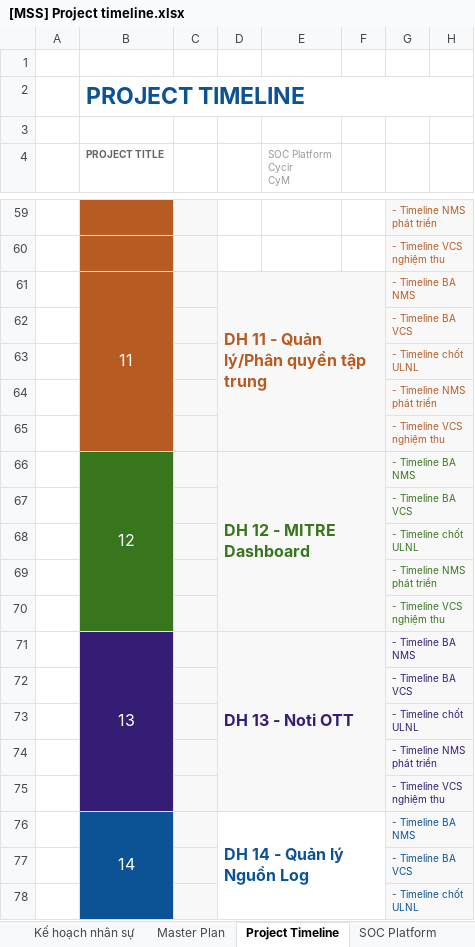
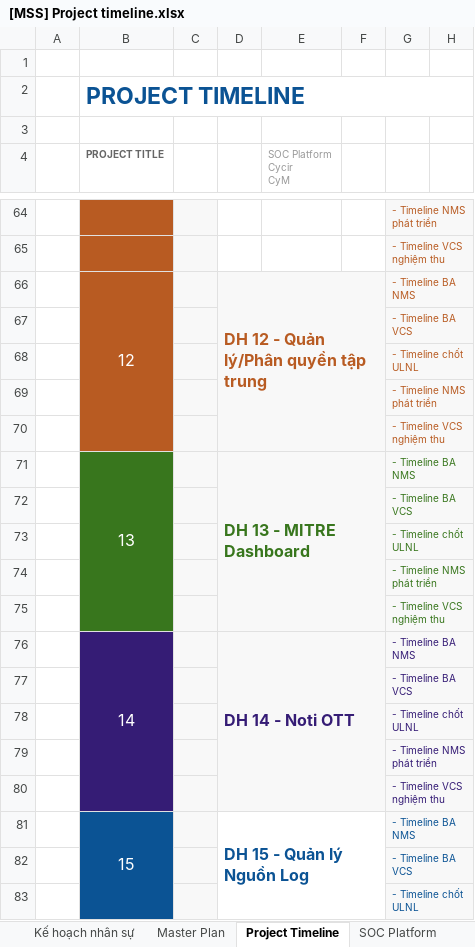
Before and after one commit to Ducdong94/share, an Excel workbook: [MSS] Project timeline.xlsx, sheet Project Timeline, drawn as a sheet; only a part is shown, gaps mark what is left out; values as stored, in another font and other column widths than the file's, no borders; charts and pictures and conditional formats not drawn; addresses are those after the commit; the diff covers the shown part only; the diff names each change by its address in the sheet, - before the commit and + after, or states it on an @@ line.

```diff
--- a/[MSS] Project timeline.xlsx (sheet Project Timeline)
+++ b/[MSS] Project timeline.xlsx (sheet Project Timeline)
-B66 (PROJECT TITLE): 11
+B66 (PROJECT TITLE): 12
-D66: DH 11 - Quản lý/Phân quyền tập trung
+D66: DH 12 - Quản lý/Phân quyền tập trung
-B71 (PROJECT TITLE): 12
+B71 (PROJECT TITLE): 13
-D71: DH 12 - MITRE Dashboard
+D71: DH 13 - MITRE Dashboard
-B76 (PROJECT TITLE): 13
+B76 (PROJECT TITLE): 14
-D76: DH 13 - Noti OTT
+D76: DH 14 - Noti OTT
-B81 (PROJECT TITLE): 14
+B81 (PROJECT TITLE): 15
-D81: DH 14 - Quản lý Nguồn Log
+D81: DH 15 - Quản lý Nguồn Log
```
Also changed, not shown: 5 added rows and 18 edited cells elsewhere in this sheet, sheet Master Plan, sheet CyM, sheet Cycir, sheet Kế hoạch nhân sự, formulas that keep their value, hidden cells.
